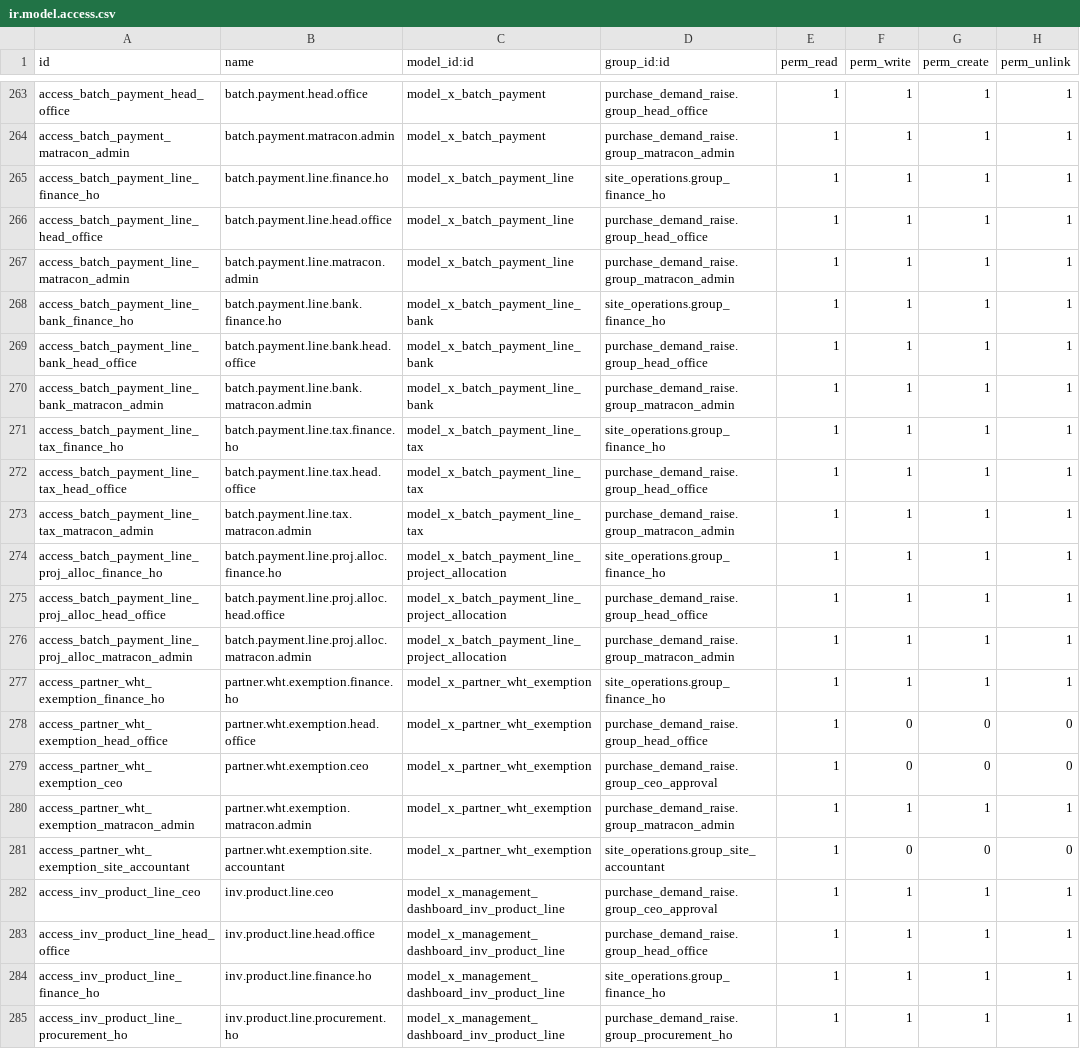
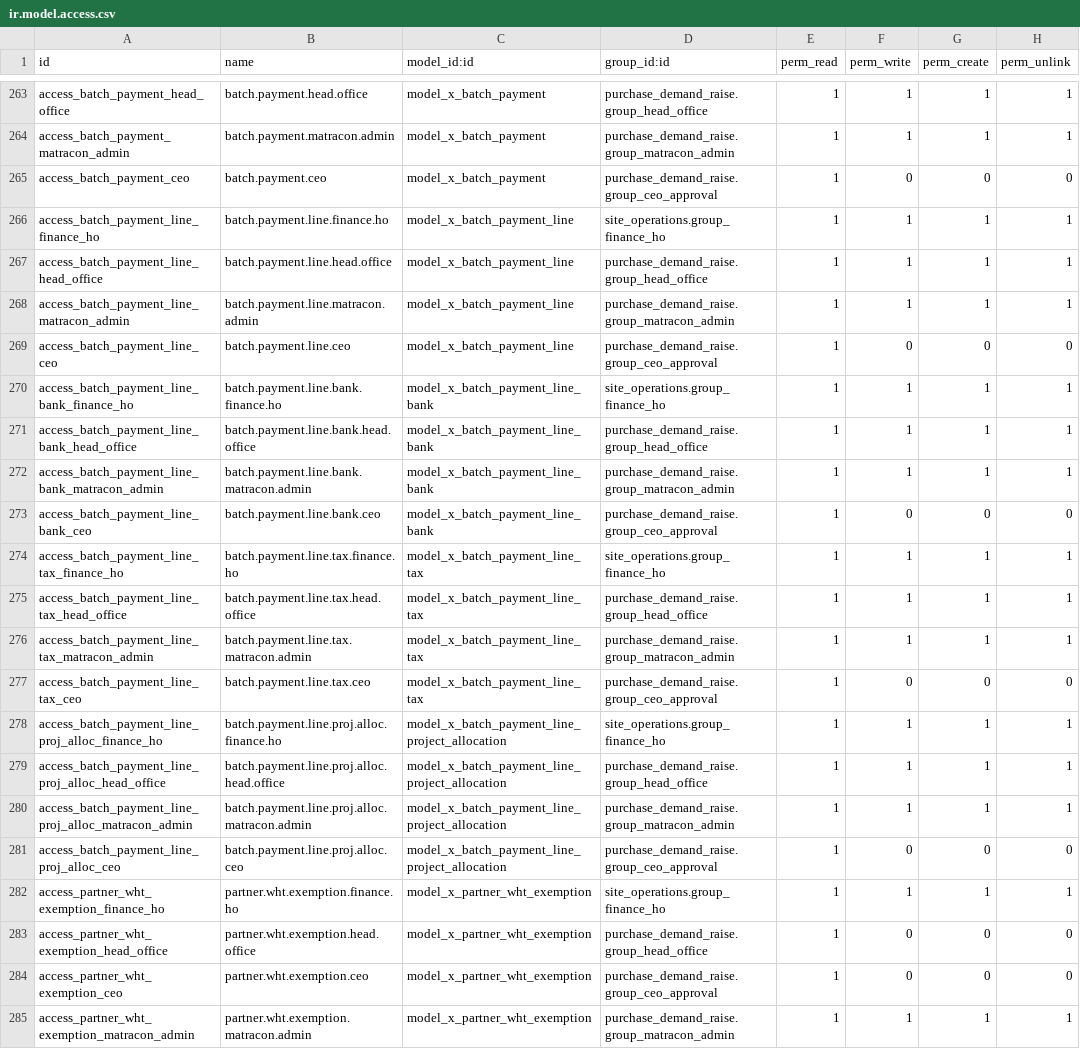
Before and after one commit to bilalfcca/matracon_odoo_erp, a CSV file: site_operations/security/ir.model.access.csv, drawn as a sheet; only a part is shown, gaps mark what is left out; the shorter side is filled out with more unchanged rows.

```diff
--- a/site_operations/security/ir.model.access.csv
+++ b/site_operations/security/ir.model.access.csv
@@ -264,2 +264,3 @@ access_batch_payment_head_office,batch.payment.head.office,model_x_batch_payment
 access_batch_payment_matracon_admin,batch.payment.matracon.admin,model_x_batch_payment,purchase_demand_raise.group_matracon_admin,1,1,1,1
+access_batch_payment_ceo,batch.payment.ceo,model_x_batch_payment,purchase_demand_raise.group_ceo_approval,1,0,0,0
 access_batch_payment_line_finance_ho,batch.payment.line.finance.ho,model_x_batch_payment_line,site_operations.group_finance_ho,1,1,1,1
@@ -267,2 +268,3 @@ access_batch_payment_line_head_office,batch.payment.line.head.office,model_x_bat
 access_batch_payment_line_matracon_admin,batch.payment.line.matracon.admin,model_x_batch_payment_line,purchase_demand_raise.group_matracon_admin,1,1,1,1
+access_batch_payment_line_ceo,batch.payment.line.ceo,model_x_batch_payment_line,purchase_demand_raise.group_ceo_approval,1,0,0,0
 access_batch_payment_line_bank_finance_ho,batch.payment.line.bank.finance.ho,model_x_batch_payment_line_bank,site_operations.group_finance_ho,1,1,1,1
@@ -270,2 +272,3 @@ access_batch_payment_line_bank_head_office,batch.payment.line.bank.head.office,m
 access_batch_payment_line_bank_matracon_admin,batch.payment.line.bank.matracon.admin,model_x_batch_payment_line_bank,purchase_demand_raise.group_matracon_admin,1,1,1,1
+access_batch_payment_line_bank_ceo,batch.payment.line.bank.ceo,model_x_batch_payment_line_bank,purchase_demand_raise.group_ceo_approval,1,0,0,0
 access_batch_payment_line_tax_finance_ho,batch.payment.line.tax.finance.ho,model_x_batch_payment_line_tax,site_operations.group_finance_ho,1,1,1,1
@@ -273,2 +276,3 @@ access_batch_payment_line_tax_head_office,batch.payment.line.tax.head.office,mod
 access_batch_payment_line_tax_matracon_admin,batch.payment.line.tax.matracon.admin,model_x_batch_payment_line_tax,purchase_demand_raise.group_matracon_admin,1,1,1,1
+access_batch_payment_line_tax_ceo,batch.payment.line.tax.ceo,model_x_batch_payment_line_tax,purchase_demand_raise.group_ceo_approval,1,0,0,0
 access_batch_payment_line_proj_alloc_finance_ho,batch.payment.line.proj.alloc.finance.ho,model_x_batch_payment_line_project_allocation,site_operations.group_finance_ho,1,1,1,1
@@ -276,2 +280,3 @@ access_batch_payment_line_proj_alloc_head_office,batch.payment.line.proj.alloc.h
 access_batch_payment_line_proj_alloc_matracon_admin,batch.payment.line.proj.alloc.matracon.admin,model_x_batch_payment_line_project_allocation,purchase_demand_raise.group_matracon_admin,1,1,1,1
+access_batch_payment_line_proj_alloc_ceo,batch.payment.line.proj.alloc.ceo,model_x_batch_payment_line_project_allocation,purchase_demand_raise.group_ceo_approval,1,0,0,0
 access_partner_wht_exemption_finance_ho,partner.wht.exemption.finance.ho,model_x_partner_wht_exemption,site_operations.group_finance_ho,1,1,1,1
```
